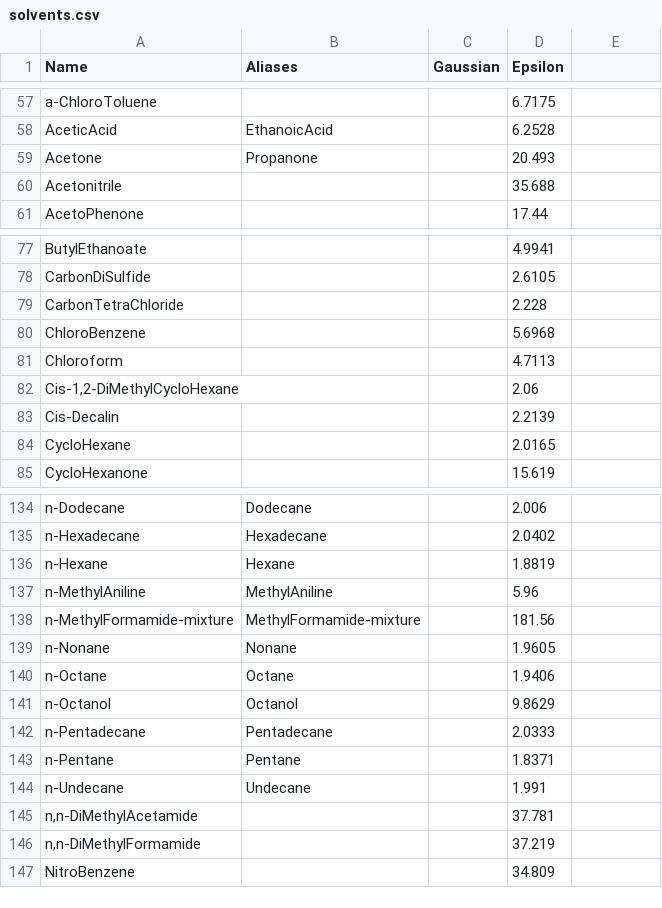
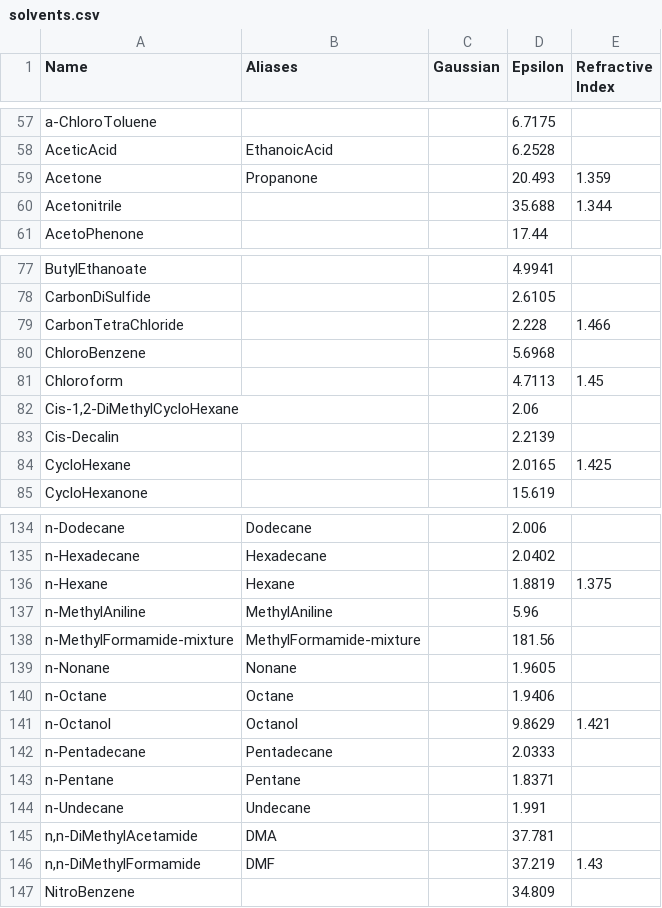
Before and after one commit to Digichem-Project/digichem-core, a CSV file: digichem/data/solvents.csv, drawn as a sheet; only a part is shown, gaps mark what is left out; the diff covers the shown part only.

Commit message:
Added some initial refractive indices for solvents

```diff
--- a/digichem/data/solvents.csv
+++ b/digichem/data/solvents.csv
@@ -1 +1 @@
-Name,Aliases,Gaussian,Epsilon
+Name,Aliases,Gaussian,Epsilon,Refractive Index
@@ -59,2 +59,2 @@ AceticAcid,EthanoicAcid,,6.2528
-Acetone,Propanone,,20.493
-Acetonitrile,,,35.688
+Acetone,Propanone,,20.493,1.359
+Acetonitrile,,,35.688,1.344
@@ -79 +79 @@ CarbonDiSulfide,,,2.6105
-CarbonTetraChloride,,,2.228
+CarbonTetraChloride,,,2.228,1.466
@@ -81 +81 @@ ChloroBenzene,,,5.6968
-Chloroform,,,4.7113
+Chloroform,,,4.7113,1.45
@@ -84 +84 @@ Cis-Decalin,,,2.2139
-CycloHexane,,,2.0165
+CycloHexane,,,2.0165,1.425
@@ -136 +136 @@ n-Hexadecane,Hexadecane,,2.0402
-n-Hexane,Hexane,,1.8819
+n-Hexane,Hexane,,1.8819,1.375
@@ -141 +141 @@ n-Octane,Octane,,1.9406
-n-Octanol,Octanol,,9.8629
+n-Octanol,Octanol,,9.8629,1.421
@@ -145,2 +145,2 @@ n-Undecane,Undecane,,1.991
-"n,n-DiMethylAcetamide",,,37.781
-"n,n-DiMethylFormamide",,,37.219
+"n,n-DiMethylAcetamide",DMA,,37.781,
+"n,n-DiMethylFormamide",DMF,,37.219,1.43
```
Also changed, not shown: 11 edited cells elsewhere in this file.
